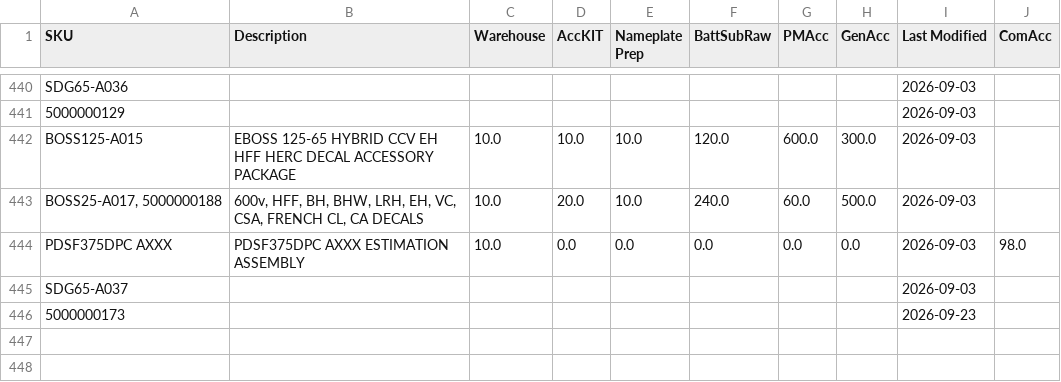
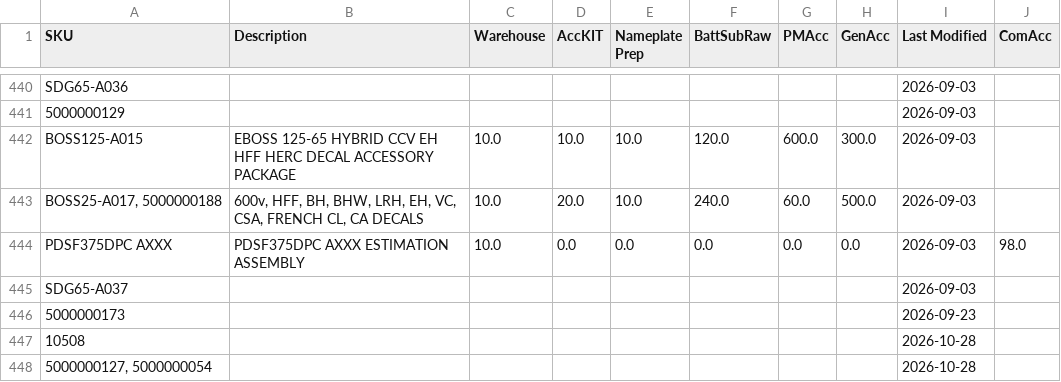
Before and after one commit to tritoan156/labor_model, a CSV file: data/acc_clean.csv, drawn as a sheet; only a part is shown, gaps mark what is left out.

Commit message:
Import 2 missing accessory SKU(s) from schedule via app

```diff
--- a/data/acc_clean.csv
+++ b/data/acc_clean.csv
@@ -446 +446,3 @@ SDG65-A037,,,,,,,,2026-09-03,
 5000000173,,,,,,,,2026-09-23,
+10508,,,,,,,,2026-10-28,
+"5000000127, 5000000054",,,,,,,,2026-10-28,
```
